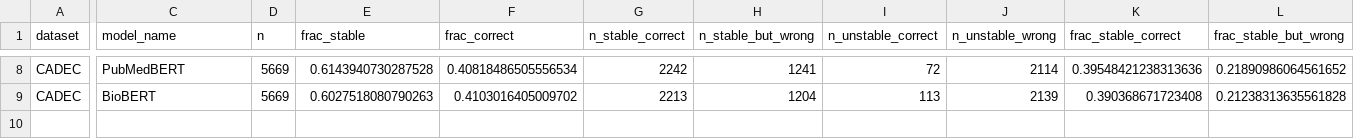
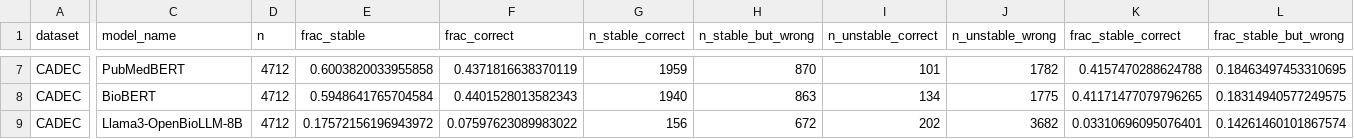
Before and after one commit to Kasfi-Ahamed/Measuring-Semantic-Stability-in-biomedical-LLMs, a CSV file: outputs/rq3/rq2_dissociation_summary.csv, drawn as a sheet; only a part is shown, gaps mark what is left out; addresses are those after the commit; rows hold the shown columns only; the diff covers the shown part only; the diff names each change by its address in the sheet, - before the commit and + after, or states it on an @@ line.

Commit message:
RQ2 CADEC results with n, effect sizes and CIs; fix a stale narrative
The notebook reported point estimates only. Adds per-model and pooled Spearman
rho with Fisher-z intervals, P(wrong | stable) with Wilson intervals, and the
stable-minus-unstable gap with a Newcombe interval.

Headline: P(wrong | stable) = 56.31% [55.54, 57.07] over 16,083 stable rows.
The gap against unstable rows is -35.27% [-36.12, -34.42], so stability carries
signal but nowhere near enough to act on. Every per-model rho is positive and
splits by family: encoders +0.464 to +0.625, generative +0.181 to +0.208.

Also fixes a stale narrative in the verdict cell, which named
Llama3-OpenBioLLM-8B in advance and called its stability 'near-ceiling'. On the
remapped data that is 17.6%, the LOWEST of the eight. The model is now selected
from the data and its stability described by its computed rank.

```diff
--- a/outputs/rq3/rq2_dissociation_summary.csv
+++ b/outputs/rq3/rq2_dissociation_summary.csv
-D7:D8 (n): 5669
+D7:D8 (n): 4712
-E7 (frac_stable): 0.6143940730287528
+E7 (frac_stable): 0.6003820033955858
-F7 (frac_correct): 0.40818486505556534
+F7 (frac_correct): 0.4371816638370119
-G7 (n_stable_correct): 2242
+G7 (n_stable_correct): 1959
-H7 (n_stable_but_wrong): 1241
+H7 (n_stable_but_wrong): 870
-I7 (n_unstable_correct): 72
+I7 (n_unstable_correct): 101
-J7 (n_unstable_wrong): 2114
+J7 (n_unstable_wrong): 1782
-K7 (frac_stable_correct): 0.39548421238313636
+K7 (frac_stable_correct): 0.4157470288624788
-L7 (frac_stable_but_wrong): 0.21890986064561652
+L7 (frac_stable_but_wrong): 0.18463497453310695
-E8 (frac_stable): 0.6027518080790263
+E8 (frac_stable): 0.5948641765704584
-F8 (frac_correct): 0.4103016405009702
+F8 (frac_correct): 0.4401528013582343
-G8 (n_stable_correct): 2213
+G8 (n_stable_correct): 1940
-H8 (n_stable_but_wrong): 1204
+H8 (n_stable_but_wrong): 863
-I8 (n_unstable_correct): 113
+I8 (n_unstable_correct): 134
-J8 (n_unstable_wrong): 2139
+J8 (n_unstable_wrong): 1775
-K8 (frac_stable_correct): 0.390368671723408
+K8 (frac_stable_correct): 0.41171477079796265
-L8 (frac_stable_but_wrong): 0.21238313635561828
+L8 (frac_stable_but_wrong): 0.18314940577249575
+row 9: CADEC | Llama3-OpenBioLLM-8B | 4712 | 0.17572156196943972 | 0.07597623089983022 | 156 | 672 | 202 | 3682 | 0.03310696095076401 | 0.14261460101867574
```
Also changed, not shown: 1 added row, 2 removed rows and 66 edited cells elsewhere in this file, 5 other files.
